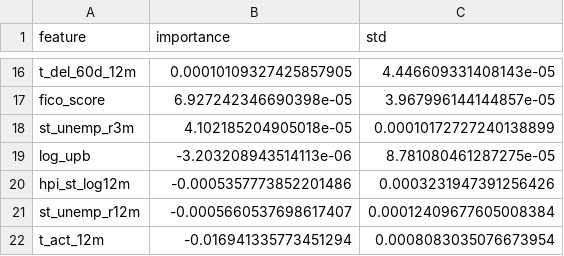
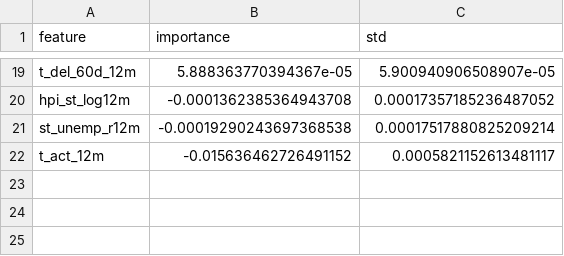
Before and after one commit to bronsbar/freddie-mac-survival-analysis, a CSV file: models/rsf_importance_prepay.csv, drawn as a sheet; only a part is shown, gaps mark what is left out; removed rows and columns are numbered as before the commit, all else as after; the diff covers the shown part only; the diff names each change by its address in the sheet, - before the commit and + after, or states it on an @@ line.

```diff
--- a/models/rsf_importance_prepay.csv
+++ b/models/rsf_importance_prepay.csv
-B19 (importance): 0.00010109327425857905
+B19 (importance): 5.888363770394367e-05
-C19 (std): 4.446609331408143e-05
+C19 (std): 5.900940906508907e-05
-row 17: fico_score | 6.927242346690398e-05 | 3.967996144144857e-05
-row 18: st_unemp_r3m | 4.102185204905018e-05 | 0.00010172727240138899
-row 19: log_upb | -3.203208943514113e-06 | 8.781080461287275e-05
-B20 (importance): -0.0005357773852201486
+B20 (importance): -0.0001362385364943708
-C20 (std): 0.0003231947391256426
+C20 (std): 0.00017357185236487052
-B21 (importance): -0.0005660537698617407
+B21 (importance): -0.00019290243697368538
-C21 (std): 0.00012409677605008384
+C21 (std): 0.00017517880825209214
-B22 (importance): -0.016941335773451294
+B22 (importance): -0.015636462726491152
-C22 (std): 0.0008083035076673954
+C22 (std): 0.0005821152613481117
```
Also changed, not shown: 8 added rows, 5 removed rows and 18 edited cells elsewhere in this file, models/cox_coefficient_comparison.csv, models/deephit_importance_default.csv, 39 other files.
